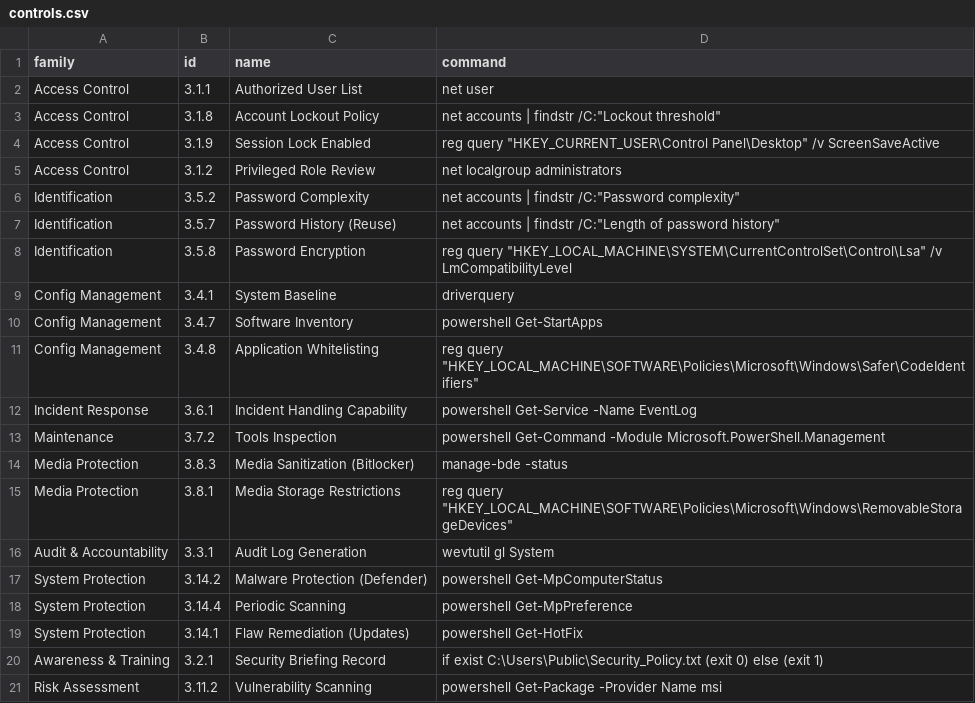
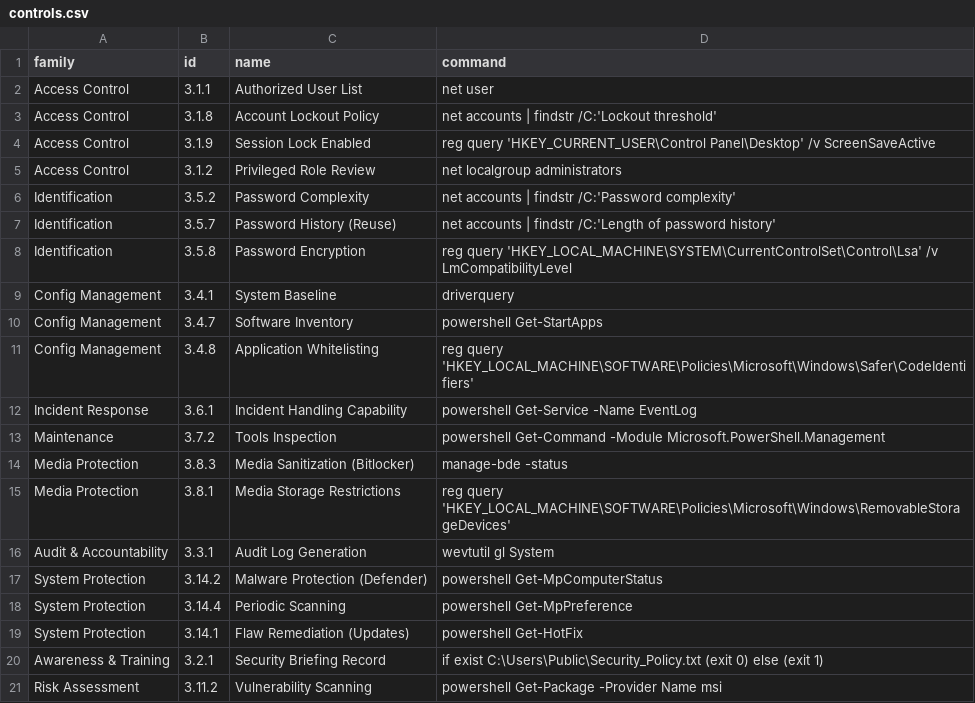
Before and after one commit to vmartin50/GRC-Project, a CSV file: controls.csv, drawn as a sheet; the diff names each change by its address in the sheet, - before the commit and + after, or states it on an @@ line.

Commit message:
Update controls.csv

```diff
--- a/controls.csv
+++ b/controls.csv
-D3 (command): net accounts | findstr /C:"Lockout threshold"
+D3 (command): net accounts | findstr /C:'Lockout threshold'
-D4 (command): reg query "HKEY_CURRENT_USER\Control Panel\Desktop" /v ScreenSaveActive
+D4 (command): reg query 'HKEY_CURRENT_USER\Control Panel\Desktop' /v ScreenSaveActive
-D6 (command): …| findstr /C:"Password complexity"
+D6 (command): …| findstr /C:'Password complexity'
-D7 (command): …| findstr /C:"Length of password history"
+D7 (command): …| findstr /C:'Length of password history'
-D8 (command): reg query "HKEY_LOCAL_MACHINE\SYSTEM\CurrentControlSet\Control\Lsa" /v LmCompatibilityLevel
+D8 (command): reg query 'HKEY_LOCAL_MACHINE\SYSTEM\CurrentControlSet\Control\Lsa' /v LmCompatibilityLevel
-D11 (command): reg query "HKEY_LOCAL_MACHINE\SOFTWARE\Policies\Microsoft\Windows\Safer\CodeIdentifiers"
+D11 (command): reg query 'HKEY_LOCAL_MACHINE\SOFTWARE\Policies\Microsoft\Windows\Safer\CodeIdentifiers'
-D15 (command): reg query "HKEY_LOCAL_MACHINE\SOFTWARE\Policies\Microsoft\Windows\RemovableStorageDevices"
+D15 (command): reg query 'HKEY_LOCAL_MACHINE\SOFTWARE\Policies\Microsoft\Windows\RemovableStorageDevices'
```
